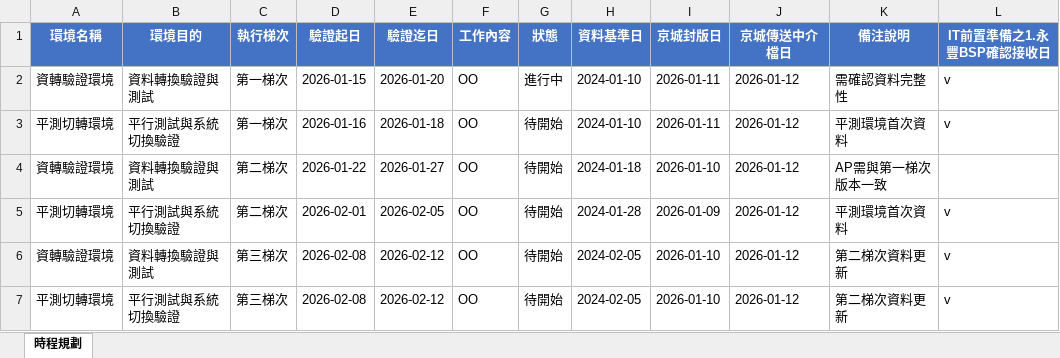
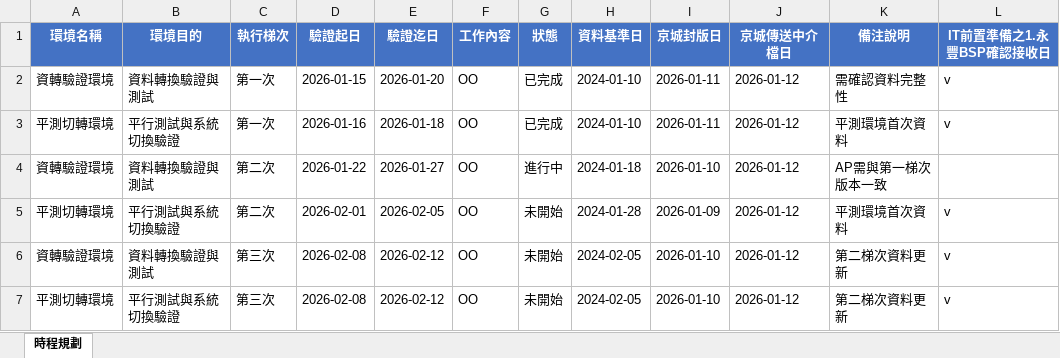
Before and after one commit to shawnke99/project_calendar, an Excel workbook: resource/範例_藍圖之對應時程環境規劃.xlsx, sheet 時程規劃, drawn as a sheet; only a part is shown; values as stored, in another font and other column widths than the file's, no borders; the diff names each change by its address in the sheet, - before the commit and + after, or states it on an @@ line.

```diff
--- a/resource/範例_藍圖之對應時程環境規劃.xlsx (sheet 時程規劃)
+++ b/resource/範例_藍圖之對應時程環境規劃.xlsx (sheet 時程規劃)
-C2:C3 (執行梯次): 第一梯次
+C2:C3 (執行梯次): 第一次
-G2 (狀態): 進行中
+G2 (狀態): 已完成
-G3 (狀態): 待開始
+G3 (狀態): 已完成
-C4:C5 (執行梯次): 第二梯次
+C4:C5 (執行梯次): 第二次
-G4 (狀態): 待開始
+G4 (狀態): 進行中
-G5:G7 (狀態): 待開始
+G5:G7 (狀態): 未開始
-C6:C7 (執行梯次): 第三梯次
+C6:C7 (執行梯次): 第三次
```
Also changed, not shown: 8 other files.
